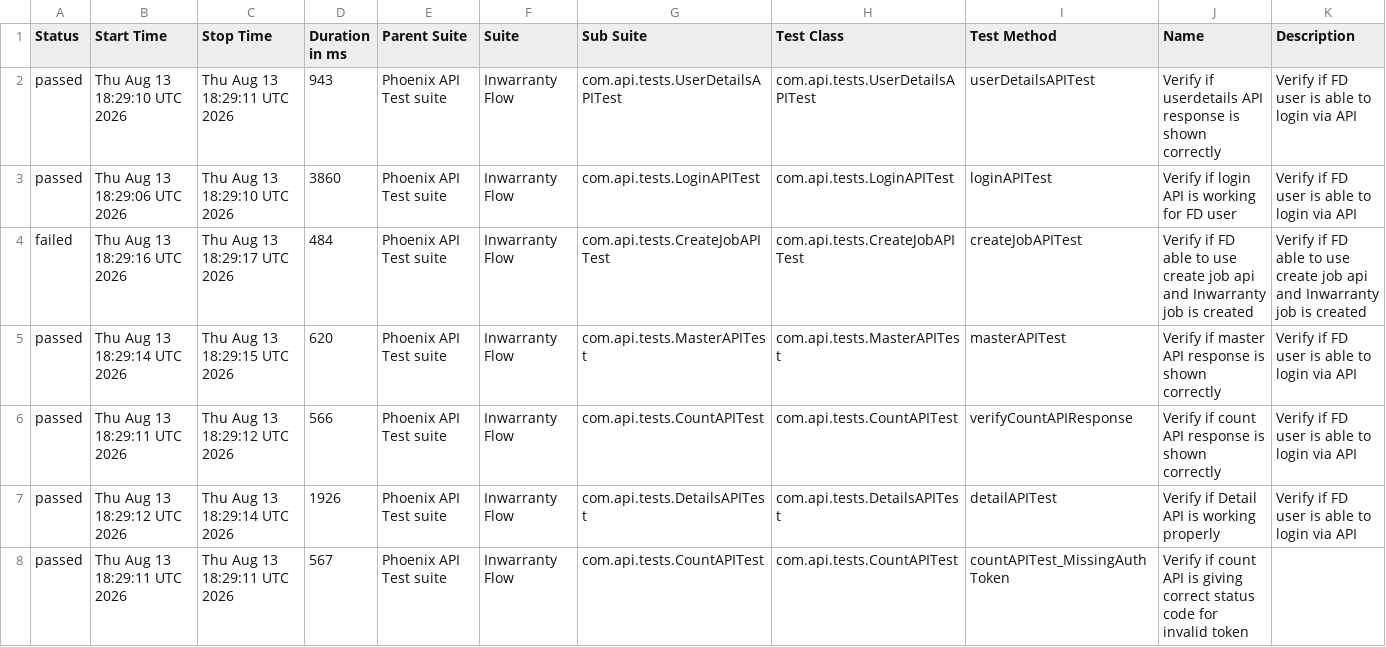
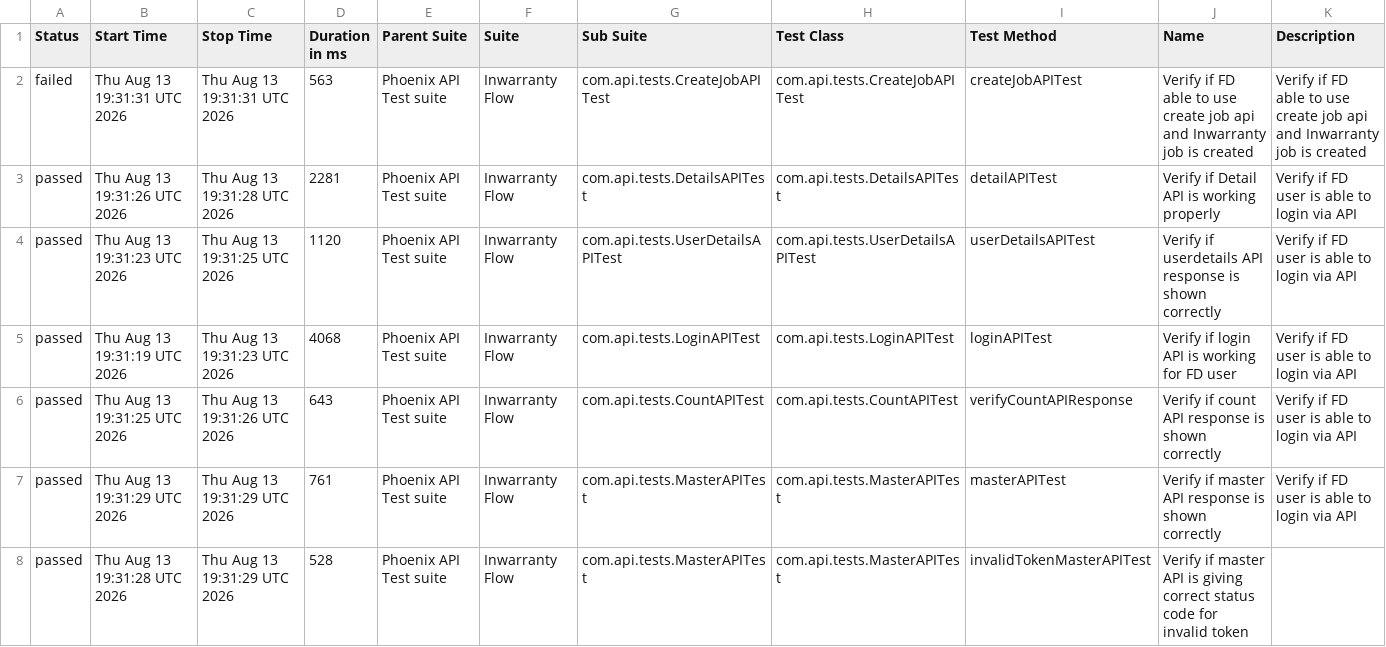
Before and after one commit to tusharS007/PhoenixTestAutomationFramework, a CSV file: data/suites.csv, drawn as a sheet; only a part is shown; the diff covers the shown part only.

```diff
--- a/data/suites.csv
+++ b/data/suites.csv
@@ -1,8 +1,8 @@
 "Status","Start Time","Stop Time","Duration in ms","Parent Suite","Suite","Sub Suite","Test Class","Test Method","Name","Description"
-"passed","Thu Aug 13 18:29:10 UTC 2026","Thu Aug 13 18:29:11 UTC 2026","943","Phoenix API Test suite","Inwarranty Flow","com.api.tests.UserDetailsAPITest","com.api.tests.UserDetailsAPITest","userDetailsAPITest","Verify if userdetails API response is shown correctly","Verify if FD user is able to login via API"
-"passed","Thu Aug 13 18:29:06 UTC 2026","Thu Aug 13 18:29:10 UTC 2026","3860","Phoenix API Test suite","Inwarranty Flow","com.api.tests.LoginAPITest","com.api.tests.LoginAPITest","loginAPITest","Verify if login API is working for FD user","Verify if FD user is able to login via API"
-"failed","Thu Aug 13 18:29:16 UTC 2026","Thu Aug 13 18:29:17 UTC 2026","484","Phoenix API Test suite","Inwarranty Flow","com.api.tests.CreateJobAPITest","com.api.tests.CreateJobAPITest","createJobAPITest","Verify if FD able to use create job api and Inwarranty job is created","Verify if FD able to use create job api and Inwarranty job is created"
-"passed","Thu Aug 13 18:29:14 UTC 2026","Thu Aug 13 18:29:15 UTC 2026","620","Phoenix API Test suite","Inwarranty Flow","com.api.tests.MasterAPITest","com.api.tests.MasterAPITest","masterAPITest","Verify if master API response is shown correctly","Verify if FD user is able to login via API"
-"passed","Thu Aug 13 18:29:11 UTC 2026","Thu Aug 13 18:29:12 UTC 2026","566","Phoenix API Test suite","Inwarranty Flow","com.api.tests.CountAPITest","com.api.tests.CountAPITest","verifyCountAPIResponse","Verify if count API response is shown correctly","Verify if FD user is able to login via API"
-"passed","Thu Aug 13 18:29:12 UTC 2026","Thu Aug 13 18:29:14 UTC 2026","1926","Phoenix API Test suite","Inwarranty Flow","com.api.tests.DetailsAPITest","com.api.tests.DetailsAPITest","detailAPITest","Verify if Detail API is working properly","Verify if FD user is able to login via API"
-"passed","Thu Aug 13 18:29:11 UTC 2026","Thu Aug 13 18:29:11 UTC 2026","567","Phoenix API Test suite","Inwarranty Flow","com.api.tests.CountAPITest","com.api.tests.CountAPITest","countAPITest_MissingAuthToken","Verify if count API is giving correct status code for invalid token",""
+"failed","Thu Aug 13 19:31:31 UTC 2026","Thu Aug 13 19:31:31 UTC 2026","563","Phoenix API Test suite","Inwarranty Flow","com.api.tests.CreateJobAPITest","com.api.tests.CreateJobAPITest","createJobAPITest","Verify if FD able to use create job api and Inwarranty job is created","Verify if FD able to use create job api and Inwarranty job is created"
+"passed","Thu Aug 13 19:31:26 UTC 2026","Thu Aug 13 19:31:28 UTC 2026","2281","Phoenix API Test suite","Inwarranty Flow","com.api.tests.DetailsAPITest","com.api.tests.DetailsAPITest","detailAPITest","Verify if Detail API is working properly","Verify if FD user is able to login via API"
+"passed","Thu Aug 13 19:31:23 UTC 2026","Thu Aug 13 19:31:25 UTC 2026","1120","Phoenix API Test suite","Inwarranty Flow","com.api.tests.UserDetailsAPITest","com.api.tests.UserDetailsAPITest","userDetailsAPITest","Verify if userdetails API response is shown correctly","Verify if FD user is able to login via API"
+"passed","Thu Aug 13 19:31:19 UTC 2026","Thu Aug 13 19:31:23 UTC 2026","4068","Phoenix API Test suite","Inwarranty Flow","com.api.tests.LoginAPITest","com.api.tests.LoginAPITest","loginAPITest","Verify if login API is working for FD user","Verify if FD user is able to login via API"
+"passed","Thu Aug 13 19:31:25 UTC 2026","Thu Aug 13 19:31:26 UTC 2026","643","Phoenix API Test suite","Inwarranty Flow","com.api.tests.CountAPITest","com.api.tests.CountAPITest","verifyCountAPIResponse","Verify if count API response is shown correctly","Verify if FD user is able to login via API"
+"passed","Thu Aug 13 19:31:29 UTC 2026","Thu Aug 13 19:31:29 UTC 2026","761","Phoenix API Test suite","Inwarranty Flow","com.api.tests.MasterAPITest","com.api.tests.MasterAPITest","masterAPITest","Verify if master API response is shown correctly","Verify if FD user is able to login via API"
+"passed","Thu Aug 13 19:31:28 UTC 2026","Thu Aug 13 19:31:29 UTC 2026","528","Phoenix API Test suite","Inwarranty Flow","com.api.tests.MasterAPITest","com.api.tests.MasterAPITest","invalidTokenMasterAPITest","Verify if master API is giving correct status code for invalid token",""
```
Also changed, not shown: 7 edited cells elsewhere in this file, data/behaviors.csv, 58 other files.
